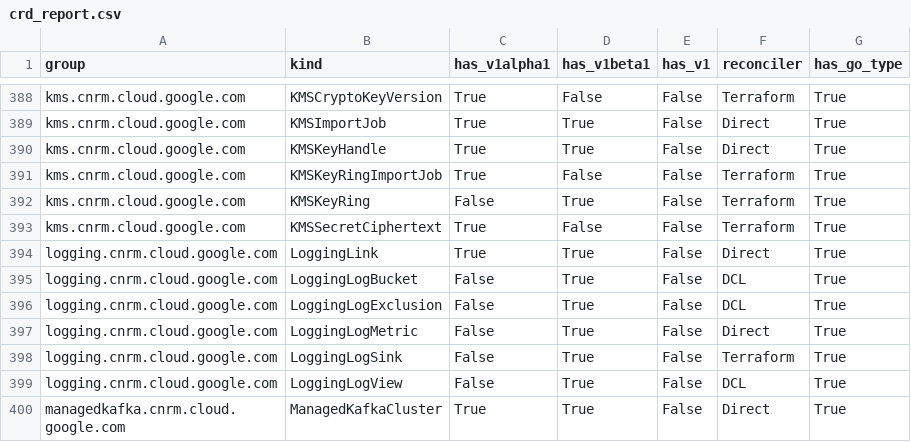
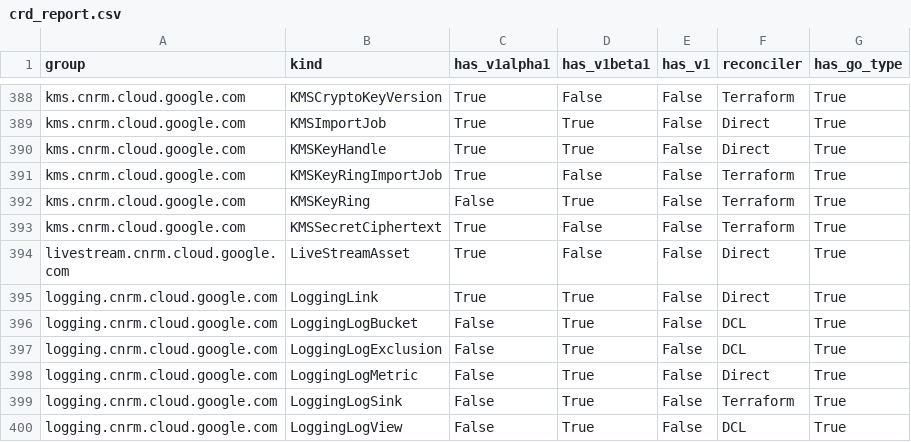
Before and after one commit to walle-agent-bot/k8s-config-connector, a CSV file: docs/reports/crd_report.csv, drawn as a sheet; only a part is shown, gaps mark what is left out; the shorter side is filled out with more unchanged rows.

Commit message:
Implement KRM types, CRD, and IdentityV2 for LiveStreamAsset
This commit scaffolds the initial types, CRD, and IdentityV2 for the LiveStreamAsset resource under the direct model. It registers the new livestream.cnrm.cloud.google.com/v1alpha1 group and generates the KRM types, Custom Resource Definition, and strongly-typed Go clients.

Issue: 10282

```diff
--- a/docs/reports/crd_report.csv
+++ b/docs/reports/crd_report.csv
@@ -393,2 +393,3 @@ kms.cnrm.cloud.google.com,KMSKeyRing,False,True,False,Terraform,True
 kms.cnrm.cloud.google.com,KMSSecretCiphertext,True,False,False,Terraform,True
+livestream.cnrm.cloud.google.com,LiveStreamAsset,True,False,False,Direct,True
 logging.cnrm.cloud.google.com,LoggingLink,True,True,False,Direct,True
```
Also changed, not shown: 31 other files.
